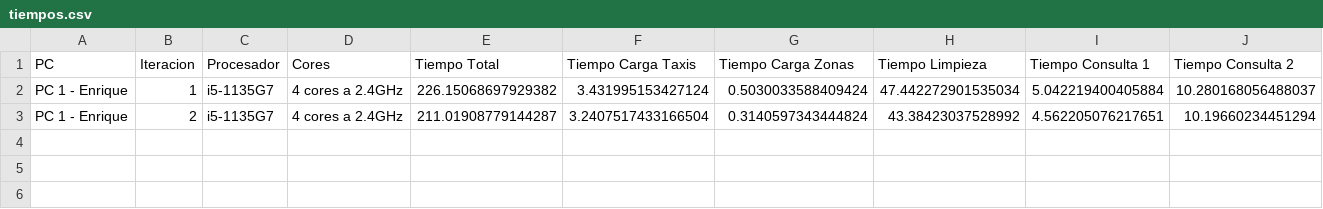
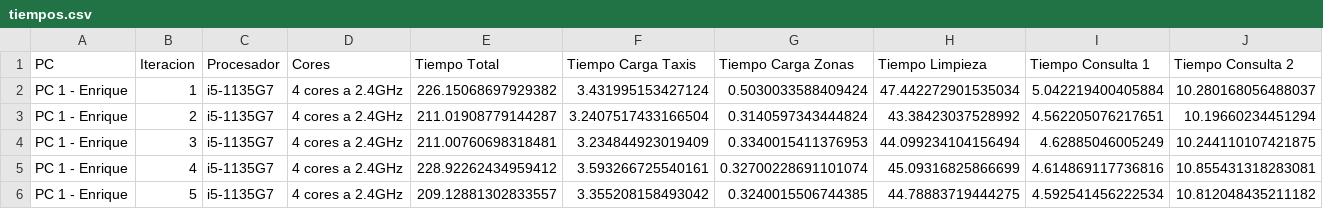
Before and after one commit to quiquear7/PySpark, a CSV file: tiempos.csv, drawn as a sheet; only a part is shown; rows hold the shown columns only; the diff names each change by its address in the sheet, - before the commit and + after, or states it on an @@ line.

Commit message:
Nuevos tiempos

```diff
--- a/tiempos.csv
+++ b/tiempos.csv
+row 4: PC 1 - Enrique | 3 | i5-1135G7 | 4 cores a 2.4GHz | 211.00760698318481 | 3.234844923019409 | 0.3340015411376953 | 44.099234104156494 | 4.62885046005249 | 10.244110107421875
+row 5: PC 1 - Enrique | 4 | i5-1135G7 | 4 cores a 2.4GHz | 228.92262434959412 | 3.593266725540161 | 0.32700228691101074 | 45.09316825866699 | 4.614869117736816 | 10.855431318283081
+row 6: PC 1 - Enrique | 5 | i5-1135G7 | 4 cores a 2.4GHz | 209.12881302833557 | 3.355208158493042 | 0.3240015506744385 | 44.78883719444275 | 4.592541456222534 | 10.812048435211182
```
Also changed, not shown: 1 other file.
